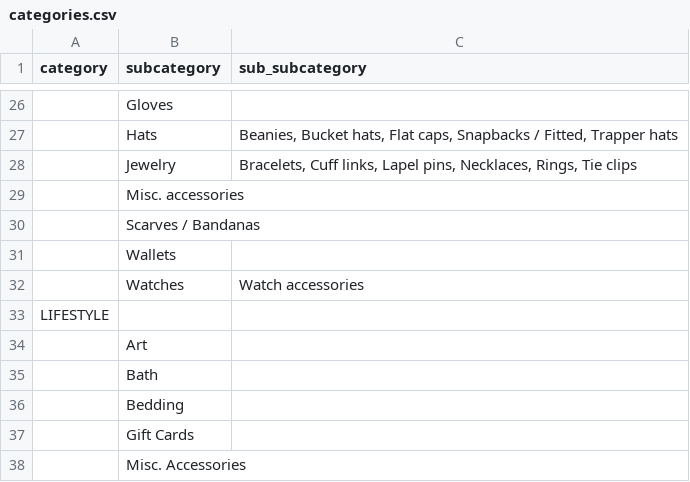
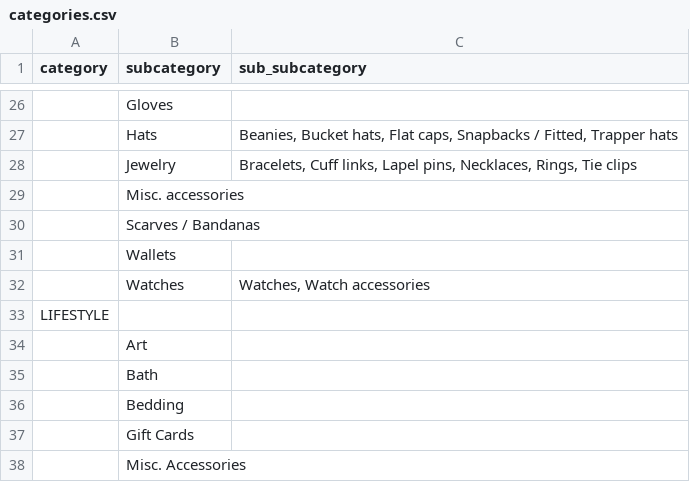
Before and after one commit to realchief/Node.js_Ecommerce, a CSV file: resources/assets/categories.csv, drawn as a sheet; only a part is shown, gaps mark what is left out.

```diff
--- a/resources/assets/categories.csv
+++ b/resources/assets/categories.csv
@@ -31,3 +31,3 @@
 ,"Wallets",
-,"Watches","Watch accessories"
+,"Watches","Watches, Watch accessories"
 "LIFESTYLE",,
```
Also changed, not shown: 3 other files.
